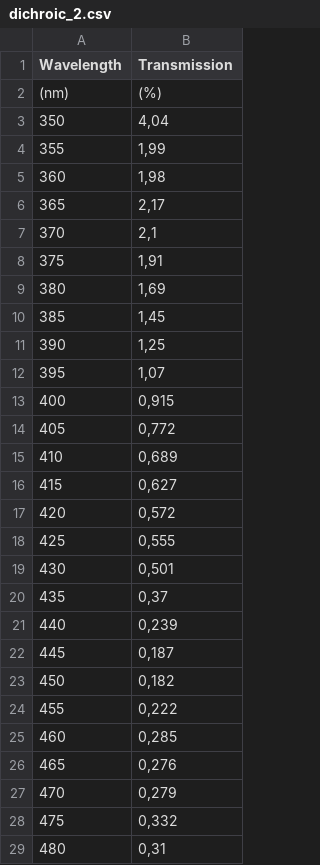
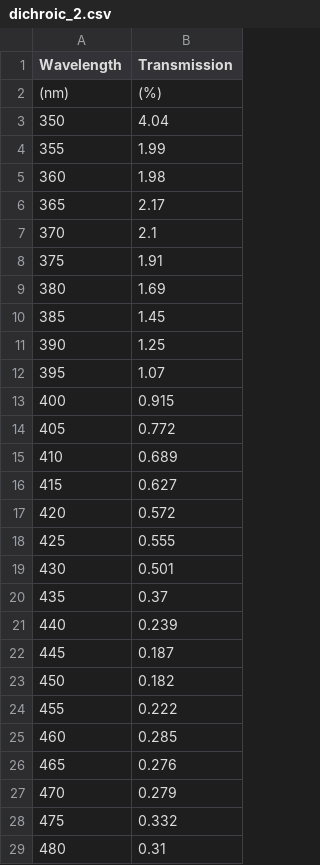
Before and after one commit to DBernardes/AIS, a CSV file: AIS/SPARC4_Spectral_Response/Channel 2/dichroic_2.csv, drawn as a sheet; only a part is shown; the diff covers the shown part only.

```diff
--- a/AIS/SPARC4_Spectral_Response/Channel 2/dichroic_2.csv
+++ b/AIS/SPARC4_Spectral_Response/Channel 2/dichroic_2.csv
@@ -2,28 +2,28 @@ Wavelength,Transmission
 (nm),(%)
-350,"4,04"
-355,"1,99"
-360,"1,98"
-365,"2,17"
-370,"2,1"
-375,"1,91"
-380,"1,69"
-385,"1,45"
-390,"1,25"
-395,"1,07"
-400,"0,915"
-405,"0,772"
-410,"0,689"
-415,"0,627"
-420,"0,572"
-425,"0,555"
-430,"0,501"
-435,"0,37"
-440,"0,239"
-445,"0,187"
-450,"0,182"
-455,"0,222"
-460,"0,285"
-465,"0,276"
-470,"0,279"
-475,"0,332"
-480,"0,31"
+350,4.04
+355,1.99
+360,1.98
+365,2.17
+370,2.1
+375,1.91
+380,1.69
+385,1.45
+390,1.25
+395,1.07
+400,0.915
+405,0.772
+410,0.689
+415,0.627
+420,0.572
+425,0.555
+430,0.501
+435,0.37
+440,0.239
+445,0.187
+450,0.182
+455,0.222
+460,0.285
+465,0.276
+470,0.279
+475,0.332
+480,0.31
```
Also changed, not shown: 109 edited cells elsewhere in this file, AIS/SPARC4_Spectral_Response/Channel 2/dichroic_1.csv, AIS/SPARC4_Spectral_Response/Channel 3/dichroic_1.csv, 28 other files.
